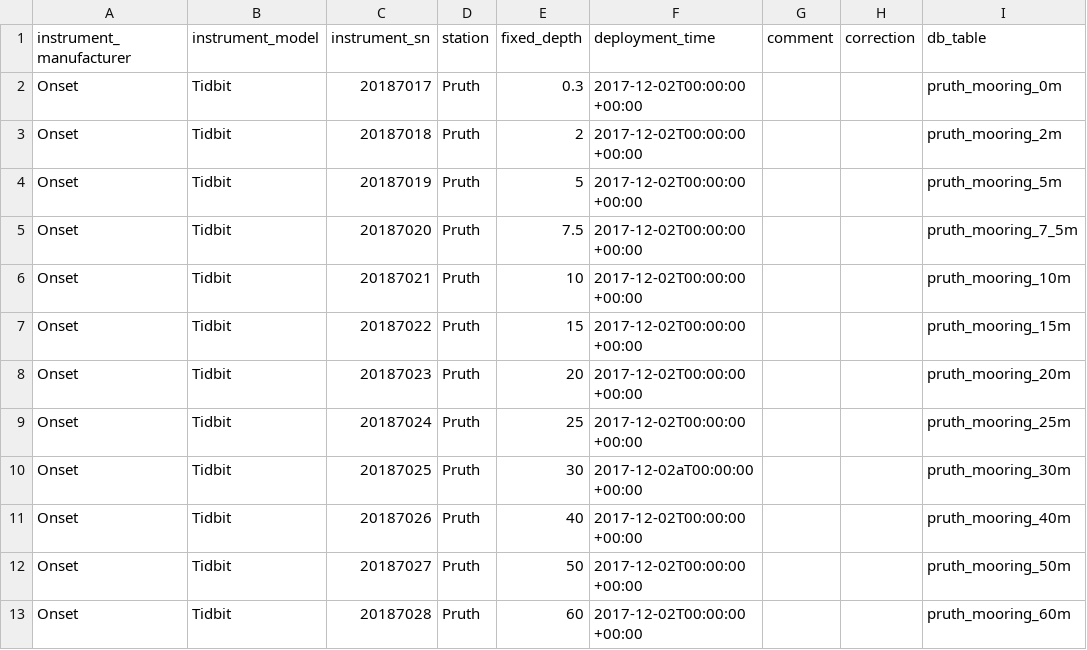
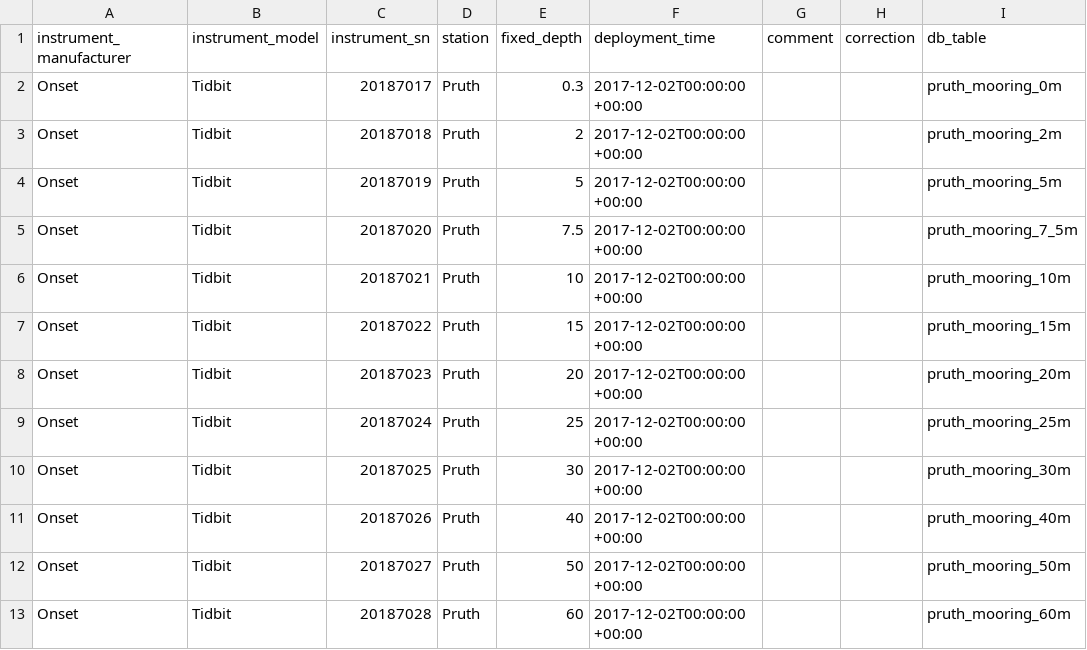
Before and after one commit to HakaiInstitute/hakai-pruth-mooring-data, a CSV file: instrument-log.csv, drawn as a sheet; only a part is shown; the diff names each change by its address in the sheet, - before the commit and + after, or states it on an @@ line.

```diff
--- a/instrument-log.csv
+++ b/instrument-log.csv
-F10 (deployment_time): 2017-12-02aT00:00:00 +00:00
+F10 (deployment_time): 2017-12-02T00:00:00 +00:00
```
Also changed, not shown: 1 other file.
